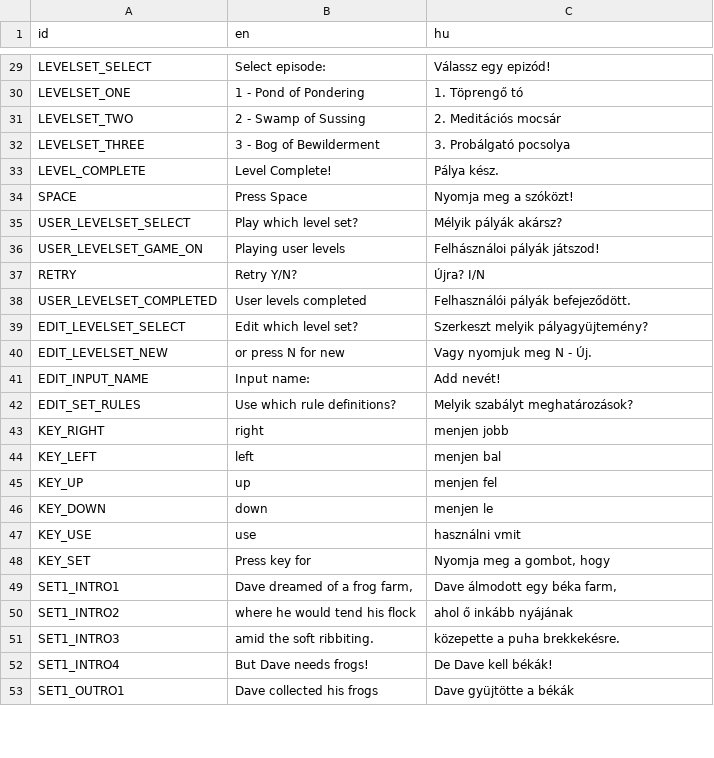
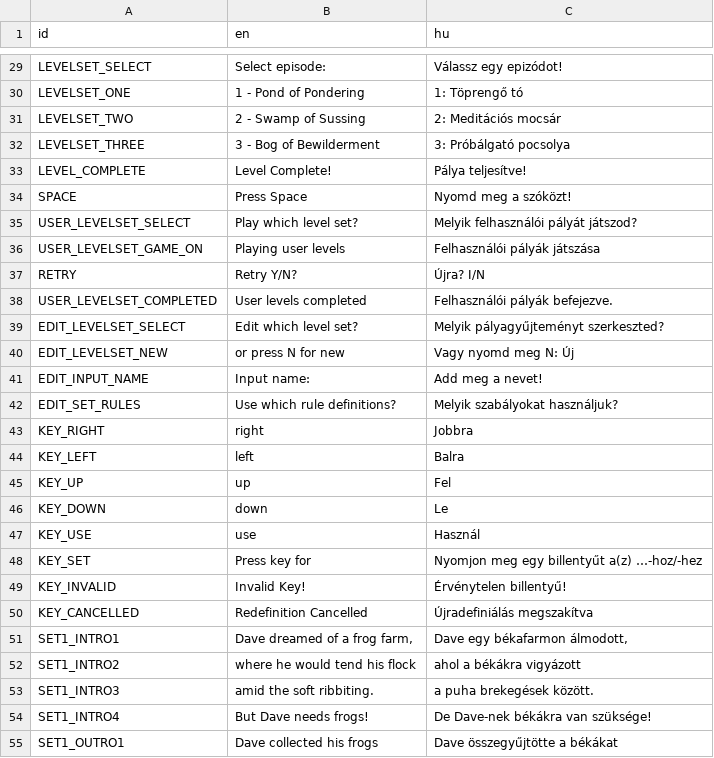
Before and after one commit to DaveJeffery/Claptraps, a CSV file: resources/texts.csv, drawn as a sheet; only a part is shown, gaps mark what is left out; the diff covers the shown part only.

```diff
--- a/resources/texts.csv
+++ b/resources/texts.csv
@@ -29,25 +29,27 @@
-"LEVELSET_SELECT","Select episode:","Válassz egy epizód!"
-"LEVELSET_ONE","1 - Pond of Pondering","1. Töprengő tó"
-"LEVELSET_TWO","2 - Swamp of Sussing","2. Meditációs mocsár"
-"LEVELSET_THREE","3 - Bog of Bewilderment","3. Probálgató pocsolya"
-"LEVEL_COMPLETE","Level Complete!","Pálya kész."
-"SPACE","Press Space","Nyomja meg a szóközt!"
-"USER_LEVELSET_SELECT","Play which level set?","Mélyik pályák akársz?"
-"USER_LEVELSET_GAME_ON","Playing user levels","Felhásználoi pályák játszod!"
+"LEVELSET_SELECT","Select episode:","Válassz egy epizódot!"
+"LEVELSET_ONE","1 - Pond of Pondering","1: Töprengő tó"
+"LEVELSET_TWO","2 - Swamp of Sussing","2: Meditációs mocsár"
+"LEVELSET_THREE","3 - Bog of Bewilderment","3: Próbálgató pocsolya"
+"LEVEL_COMPLETE","Level Complete!","Pálya teljesítve!"
+"SPACE","Press Space","Nyomd meg a szóközt!"
+"USER_LEVELSET_SELECT","Play which level set?","Melyik felhasználói pályát játszod?"
+"USER_LEVELSET_GAME_ON","Playing user levels","Felhasználói pályák játszása"
 "RETRY","Retry Y/N?","Újra? I/N"
-"USER_LEVELSET_COMPLETED","User levels completed","Felhasználói pályák befejeződött."
-"EDIT_LEVELSET_SELECT","Edit which level set?","Szerkeszt melyik pályagyüjtemény?"
-"EDIT_LEVELSET_NEW","or press N for new","Vagy nyomjuk meg N - Új."
-"EDIT_INPUT_NAME","Input name:","Add nevét!"
-"EDIT_SET_RULES","Use which rule definitions?","Melyik szabályt meghatározások?"
-"KEY_RIGHT","right","menjen jobb"
-"KEY_LEFT","left","menjen bal"
-"KEY_UP","up","menjen fel"
-"KEY_DOWN","down","menjen le"
-"KEY_USE","use","használni vmit"
-"KEY_SET","Press key for ","Nyomja meg a gombot, hogy "
-"SET1_INTRO1","Dave dreamed of a frog farm,","Dave álmodott egy béka farm,"
-"SET1_INTRO2","where he would tend his flock","ahol ő inkább nyájának"
-"SET1_INTRO3","amid the soft ribbiting.","közepette a puha brekkekésre."
-"SET1_INTRO4","But Dave needs frogs!","De Dave kell békák!"
-"SET1_OUTRO1","Dave collected his frogs","Dave gyüjtötte a békák"
+"USER_LEVELSET_COMPLETED","User levels completed","Felhasználói pályák befejezve."
+"EDIT_LEVELSET_SELECT","Edit which level set?","Melyik pályagyűjteményt szerkeszted?"
+"EDIT_LEVELSET_NEW","or press N for new","Vagy nyomd meg N: Új"
+"EDIT_INPUT_NAME","Input name:","Add meg a nevet!"
+"EDIT_SET_RULES","Use which rule definitions?","Melyik szabályokat használjuk?"
+"KEY_RIGHT","right","Jobbra"
+"KEY_LEFT","left","Balra"
+"KEY_UP","up","Fel"
+"KEY_DOWN","down","Le"
+"KEY_USE","use","Használ"
+"KEY_SET","Press key for ","Nyomjon meg egy billentyűt a(z) …-hoz/-hez"
+"KEY_INVALID","Invalid Key!","Érvénytelen billentyű!"
+"KEY_CANCELLED","Redefinition Cancelled","Újradefiniálás megszakítva"
+"SET1_INTRO1","Dave dreamed of a frog farm,","Dave egy békafarmon álmodott,"
+"SET1_INTRO2","where he would tend his flock","ahol a békákra vigyázott"
+"SET1_INTRO3","amid the soft ribbiting.","a puha brekegések között."
+"SET1_INTRO4","But Dave needs frogs!","De Dave-nek békákra van szüksége!"
+"SET1_OUTRO1","Dave collected his frogs","Dave összegyűjtötte a békákat"
```
Also changed, not shown: 40 edited cells elsewhere in this file, 2 other files.
